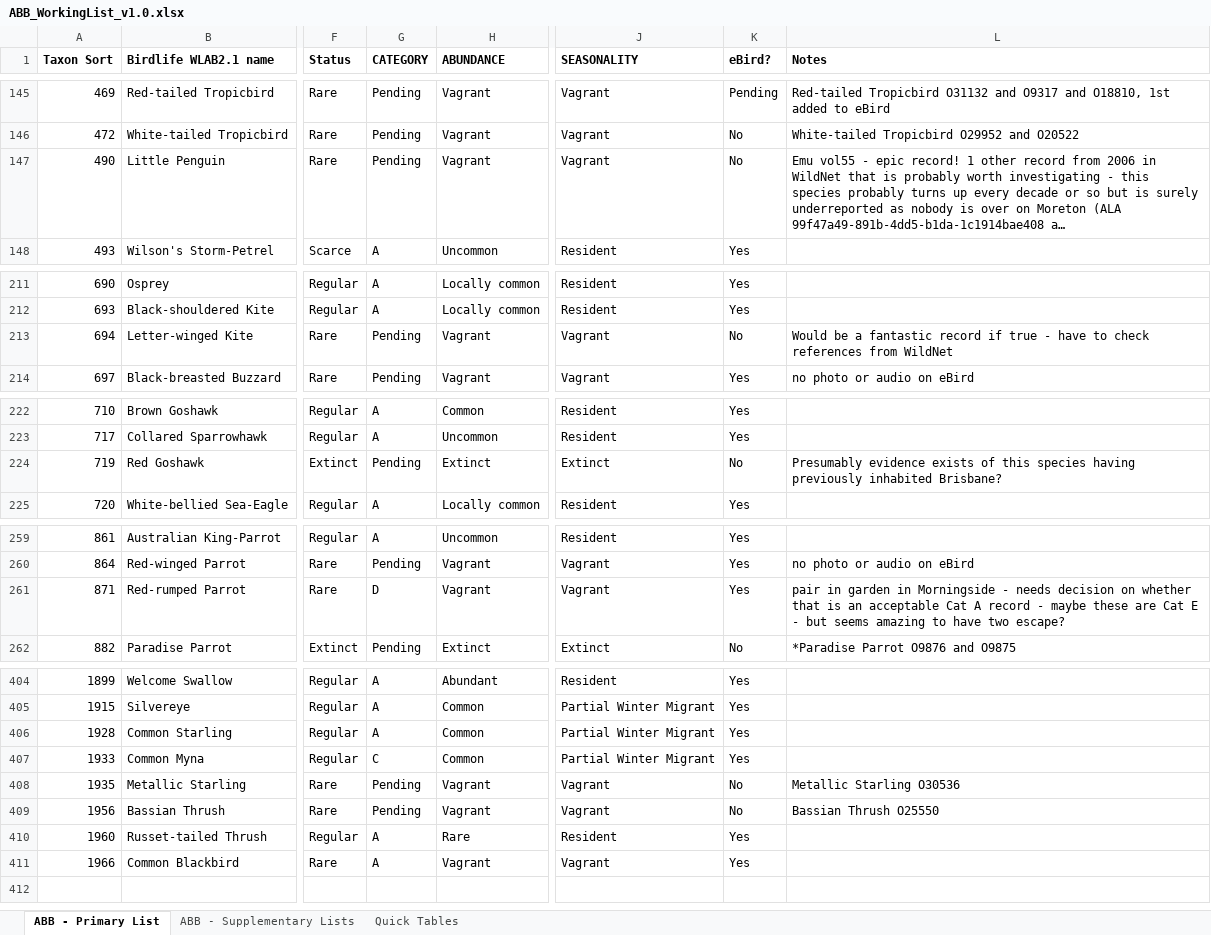
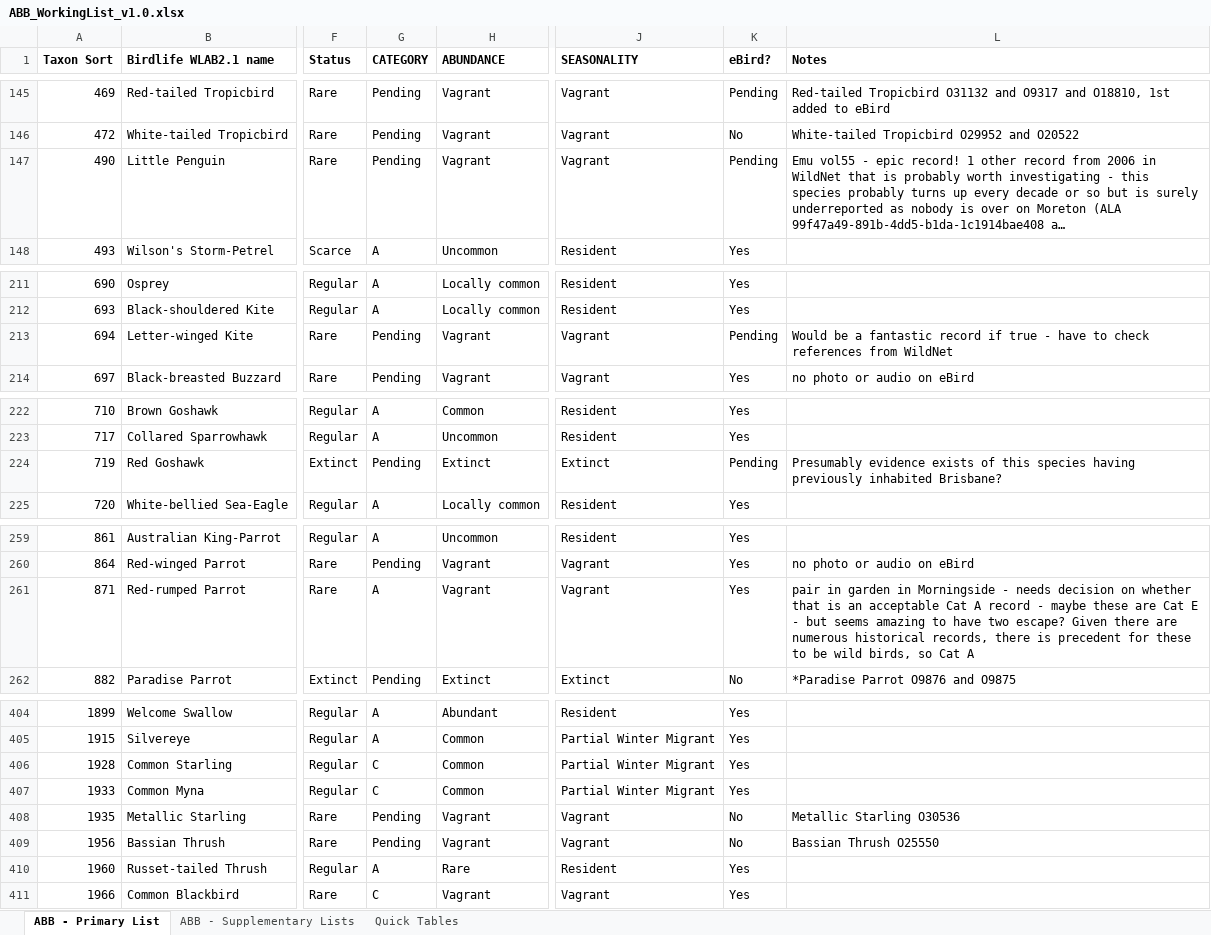
Before and after one commit to bird-team/brisbane-bird-atlas, an Excel workbook: resources/ABB_WorkingList_v1.0.xlsx, sheet ABB - Primary List, drawn as a sheet; only a part is shown, gaps mark what is left out; long unchanged cells end in …; values as stored, in another font and other column widths than the file's, no borders; the diff covers the shown part only; the diff names each change by its address in the sheet, - before the commit and + after, or states it on an @@ line.

Commit message:
Update ABB_WorkingList_v1.0.xlsx
couple of birds added to eBird pending, fixed a couple of introduced species to Cat C

```diff
--- a/resources/ABB_WorkingList_v1.0.xlsx (sheet ABB - Primary List)
+++ b/resources/ABB_WorkingList_v1.0.xlsx (sheet ABB - Primary List)
-K147 (eBird?): No
+K147 (eBird?): Pending
-K213 (eBird?): No
+K213 (eBird?): Pending
-K224 (eBird?): No
+K224 (eBird?): Pending
-G261 (CATEGORY): D
+G261 (CATEGORY): A
-L261 (Notes): …two escape?
+L261 (Notes): …two escape? Given there are numerous historical records, there is precedent for these to be wild birds, so Cat A
-G406 (CATEGORY): A
+G406 (CATEGORY): C
-G411 (CATEGORY): A
+G411 (CATEGORY): C
```
Also changed, not shown: 2 edited cells elsewhere in this sheet, sheet Quick Tables.
